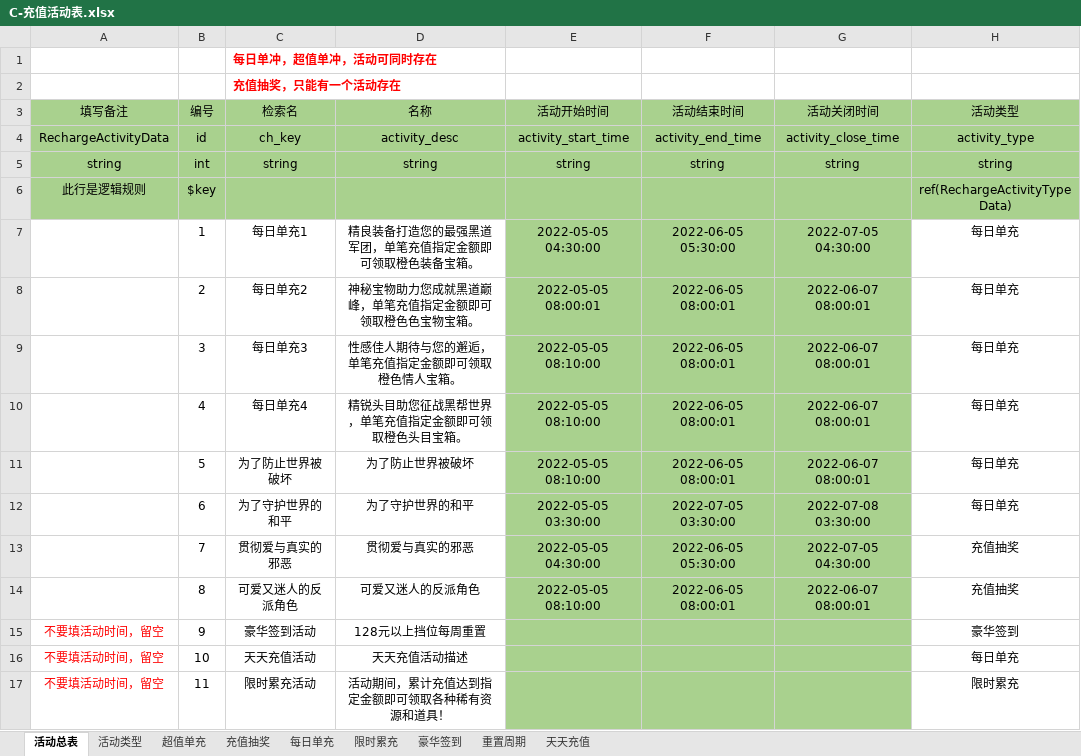
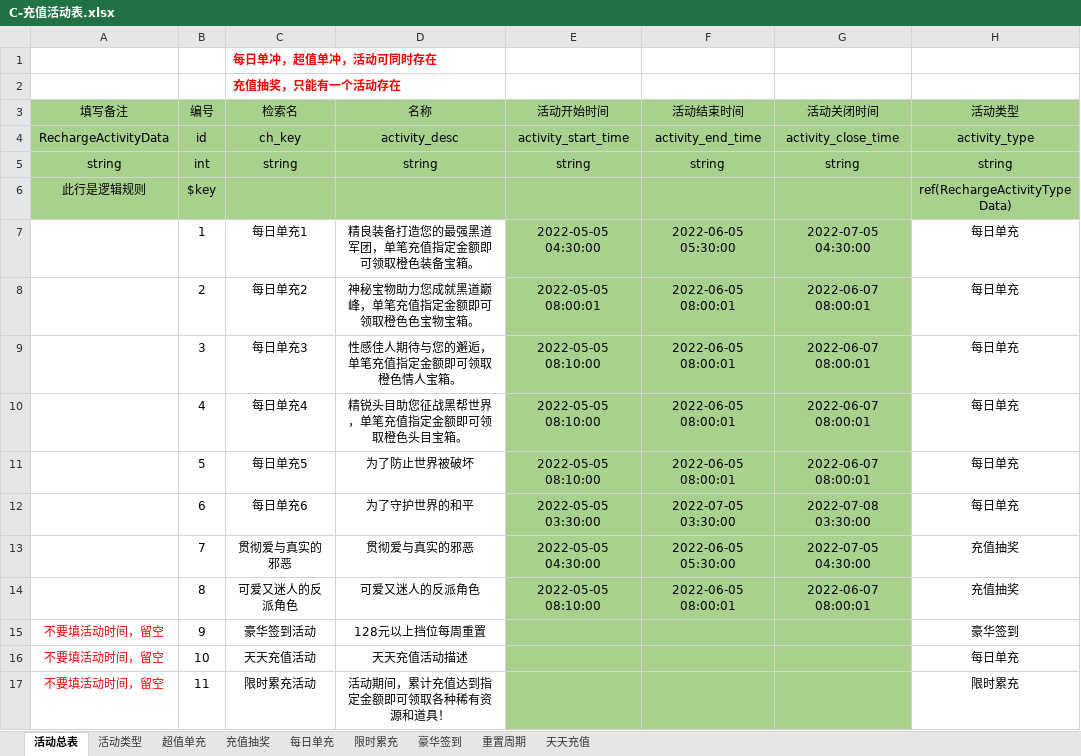
Before and after one commit to linhe-yangxue/uesharedata, an Excel workbook: exceldata/excel/all/C-充值活动表.xlsx, sheet 活动总表, drawn as a sheet; only a part is shown; values as stored, in another font and other column widths than the file's, no borders; the diff names each change by its address in the sheet, - before the commit and + after, or states it on an @@ line.

Commit message:
no message

```diff
--- a/exceldata/excel/all/C-充值活动表.xlsx (sheet 活动总表)
+++ b/exceldata/excel/all/C-充值活动表.xlsx (sheet 活动总表)
-C11 (检索名): 为了防止世界被破坏
+C11 (检索名): 每日单充5
-C12 (检索名): 为了守护世界的和平
+C12 (检索名): 每日单充6
```
